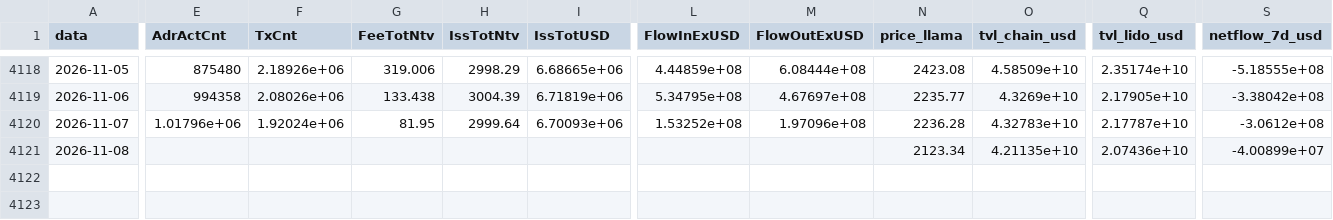
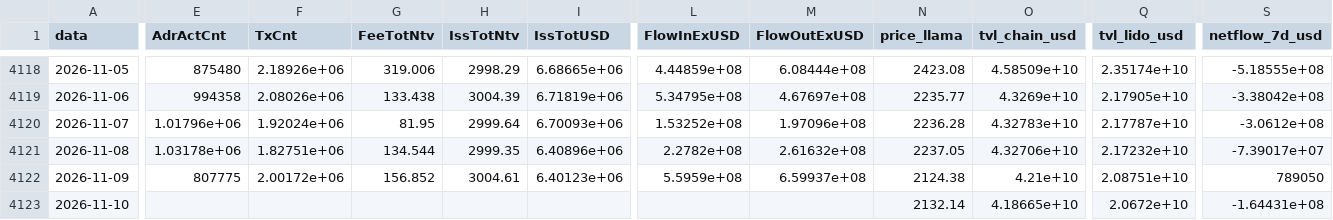
Before and after one commit to JKVitali/pbj-scanner, a CSV file: data/cripto/eth_indicadores.csv, drawn as a sheet; only a part is shown, gaps mark what is left out; rows hold the shown columns only; the diff covers the shown part only; the diff names each change by its address in the sheet, - before the commit and + after, or states it on an @@ line.

```diff
--- a/data/cripto/eth_indicadores.csv
+++ b/data/cripto/eth_indicadores.csv
-E4121 (AdrActCnt): (empty)
+E4121 (AdrActCnt): 1.03178e+06
-F4121 (TxCnt): (empty)
+F4121 (TxCnt): 1.82751e+06
-G4121 (FeeTotNtv): (empty)
+G4121 (FeeTotNtv): 134.544
-H4121 (IssTotNtv): (empty)
+H4121 (IssTotNtv): 2999.35
-I4121 (IssTotUSD): (empty)
+I4121 (IssTotUSD): 6.40896e+06
-L4121 (FlowInExUSD): (empty)
+L4121 (FlowInExUSD): 2.2782e+08
-M4121 (FlowOutExUSD): (empty)
+M4121 (FlowOutExUSD): 2.61632e+08
-N4121 (price_llama): 2123.34
+N4121 (price_llama): 2237.05
-O4121 (tvl_chain_usd): 4.21135e+10
+O4121 (tvl_chain_usd): 4.32706e+10
-Q4121 (tvl_lido_usd): 2.07436e+10
+Q4121 (tvl_lido_usd): 2.17232e+10
-S4121 (netflow_7d_usd): -4.00899e+07
+S4121 (netflow_7d_usd): -7.39017e+07
+row 4122: 2026-11-09 | 807775 | 2.00172e+06 | 156.852 | 3004.61 | 6.40123e+06 | 5.5959e+08 | 6.59937e+08 | 2124.38 | 4.21e+10 | 2.08751e+10 | 789050
+row 4123: 2026-11-10 |  |  |  |  |  |  |  | 2132.14 | 4.18665e+10 | 2.0672e+10 | -1.64431e+08
```
Also changed, not shown: 5 edited cells elsewhere in this file, data/btc/btc_indicadores.csv, data/cripto/link_indicadores.csv, 16 other files.
